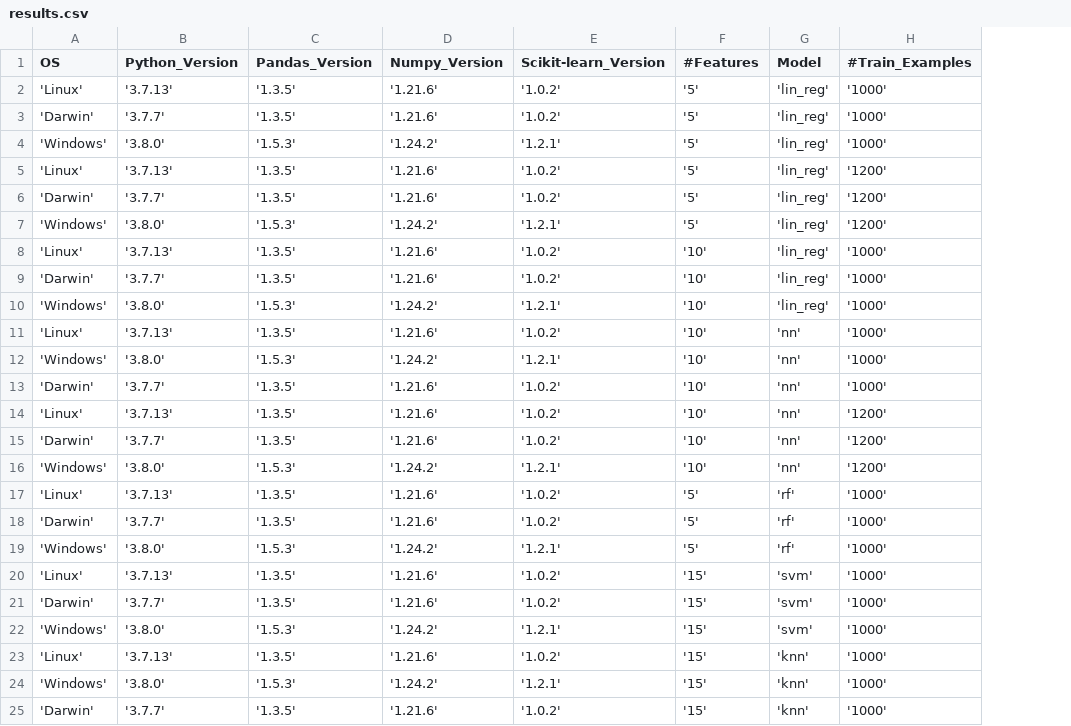
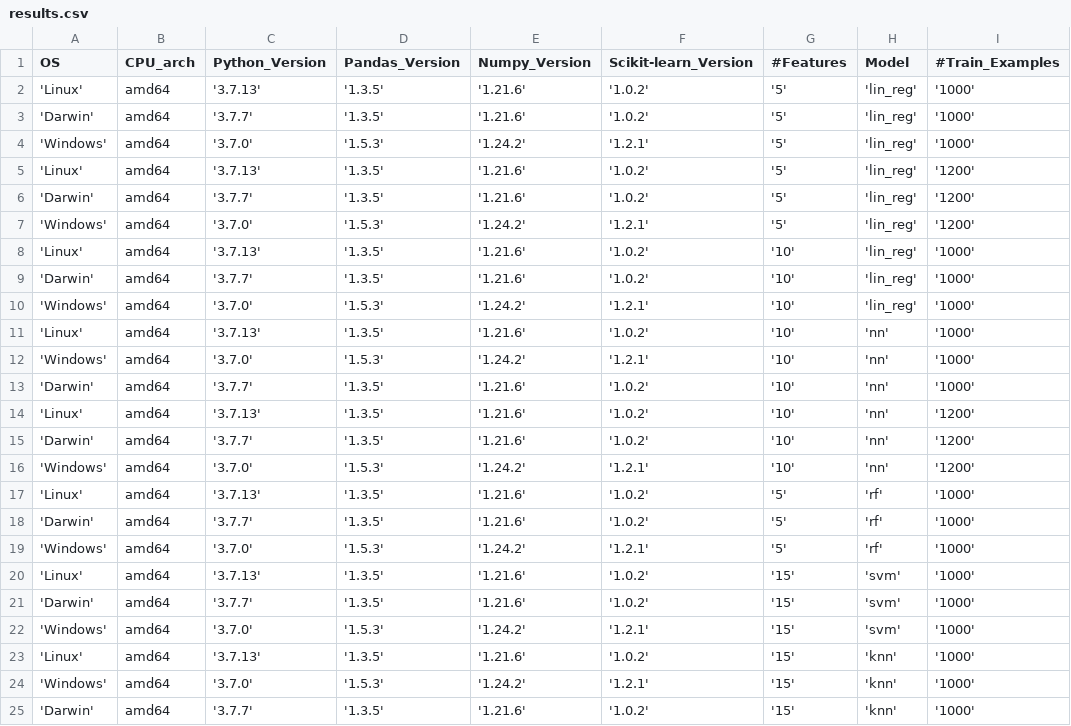
Before and after one commit to notthatanonymous/sample_project-housing-price-prediction, a CSV file: results.csv, drawn as a sheet; only a part is shown; addresses are those after the commit; the diff names each change by its address in the sheet, - before the commit and + after, or states it on an @@ line.

```diff
--- a/results.csv
+++ b/results.csv
+column B (CPU_arch), rows 2-25: all amd64
-C4 (Python_Version): '3.8.0'
+C4 (Python_Version): '3.7.0'
-C7 (Python_Version): '3.8.0'
+C7 (Python_Version): '3.7.0'
-C10 (Python_Version): '3.8.0'
+C10 (Python_Version): '3.7.0'
-C12 (Python_Version): '3.8.0'
+C12 (Python_Version): '3.7.0'
-C16 (Python_Version): '3.8.0'
+C16 (Python_Version): '3.7.0'
-C19 (Python_Version): '3.8.0'
+C19 (Python_Version): '3.7.0'
-C22 (Python_Version): '3.8.0'
+C22 (Python_Version): '3.7.0'
-C24 (Python_Version): '3.8.0'
+C24 (Python_Version): '3.7.0'
```
Also changed, not shown: 1 other file.
